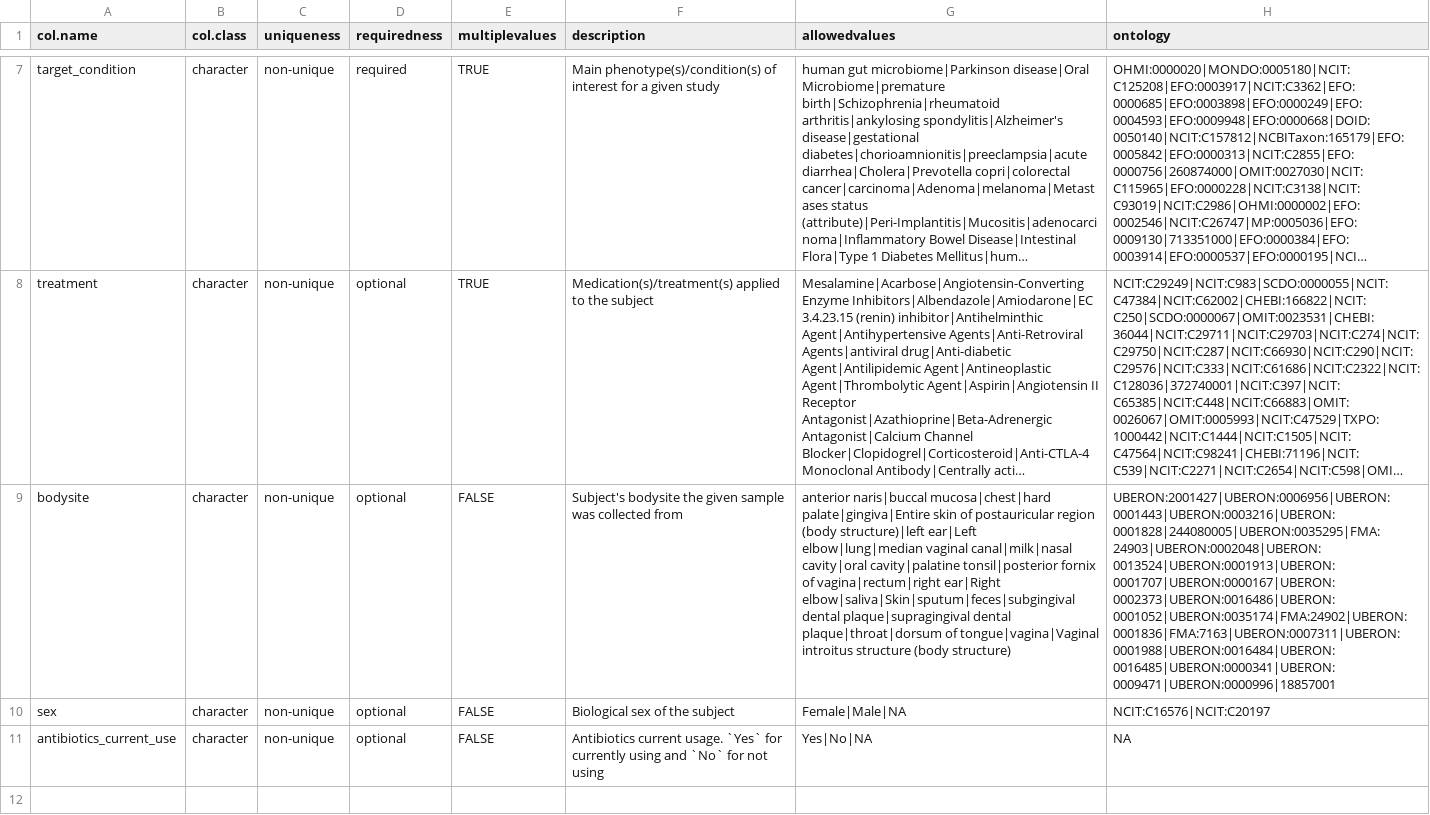
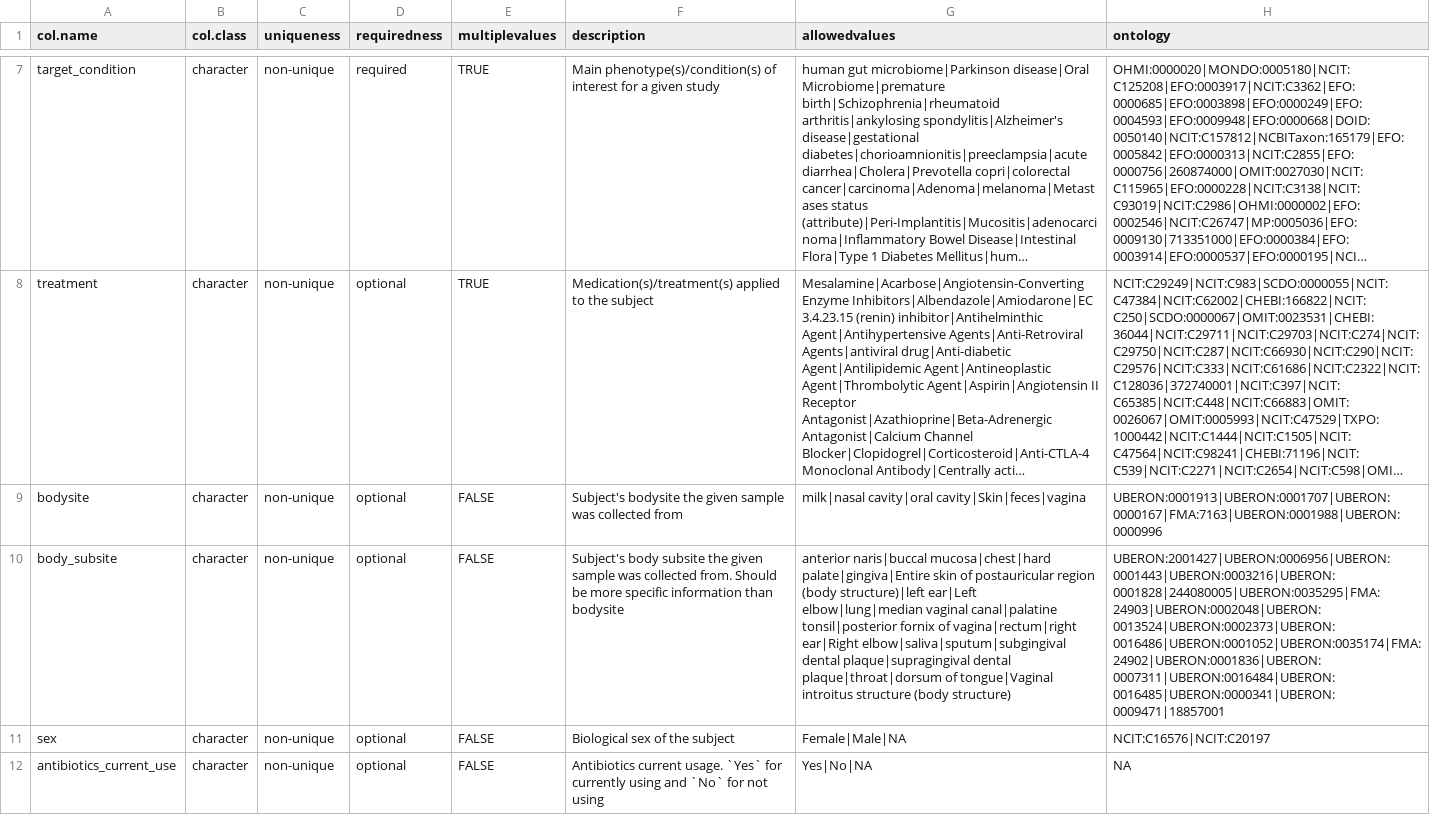
Before and after one commit to waldronlab/OmicsMLRepoData, a CSV file: inst/extdata/cMD_data_dictionary.csv, drawn as a sheet; only a part is shown, gaps mark what is left out; long unchanged cells end in …; the diff names each change by its address in the sheet, - before the commit and + after, or states it on an @@ line.

Commit message:
add bodysubsite in the data dictionary

```diff
--- a/inst/extdata/cMD_data_dictionary.csv
+++ b/inst/extdata/cMD_data_dictionary.csv
-G9 (allowedvalues): anterior naris|buccal mucosa|chest|hard palate|gingiva|Entire skin of postauricular region (body structure)|left ear|Left elbow|lung|median vaginal canal|milk|nasal cavity|oral cavity|palatine tonsil|posterior fornix of vagina|rectum|right ear|Right elbow|saliva|Skin|sputum|feces|subgingival dental plaque|supragingival dental plaque|throat|dorsum of tongue|vagina|Vaginal introitus structure (body structure)
+G9 (allowedvalues): milk|nasal cavity|oral cavity|Skin|feces|vagina
-H9 (ontology): UBERON:2001427|UBERON:0006956|UBERON:0001443|UBERON:0003216|UBERON:0001828|244080005|UBERON:0035295|FMA:24903|UBERON:0002048|UBERON:0013524|UBERON:0001913|UBERON:0001707|UBERON:0000167|UBERON:0002373|UBERON:0016486|UBERON:0001052|UBERON:0035174|FMA:24902|UBERON:0001836|FMA:7163|UBERON:0007311|UBERON:0001988|UBERON:0016484|UBERON:0016485|UBERON:0000341|UBERON:0009471|UBERON:0000996|18857001
+H9 (ontology): UBERON:0001913|UBERON:0001707|UBERON:0000167|FMA:7163|UBERON:0001988|UBERON:0000996
+row 10: body_subsite | character | non-unique | optional | FALSE | Subject's body subsite the given sample was collected from. Should be more specific information than bodysite | anterior naris|buccal mucosa|chest|hard palate|gingiva|Entire skin of postauricular region (body structure)|left ear|Left elbow|lung|median vaginal canal|palatine tonsil|posterior fornix of vagina|rectum|right ear|Right elbow|saliva|sputum|subgingival dental plaque|supragingival dental plaque|throat|dorsum of tongue|Vaginal introitus structure (body structure) | UBERON:2001427|UBERON:0006956|UBERON:0001443|UBERON:0003216|UBERON:0001828|244080005|UBERON:0035295|FMA:24903|UBERON:0002048|UBERON:0013524|UBERON:0002373|UBERON:0016486|UBERON:0001052|UBERON:0035174|FMA:24902|UBERON:0001836|UBERON:0007311|UBERON:0016484|UBERON:0016485|UBERON:0000341|UBERON:0009471|18857001
```
Also changed, not shown: curatedMetagenomicData/maps/cMD_bodysite_ontology.csv, 1 other file.
